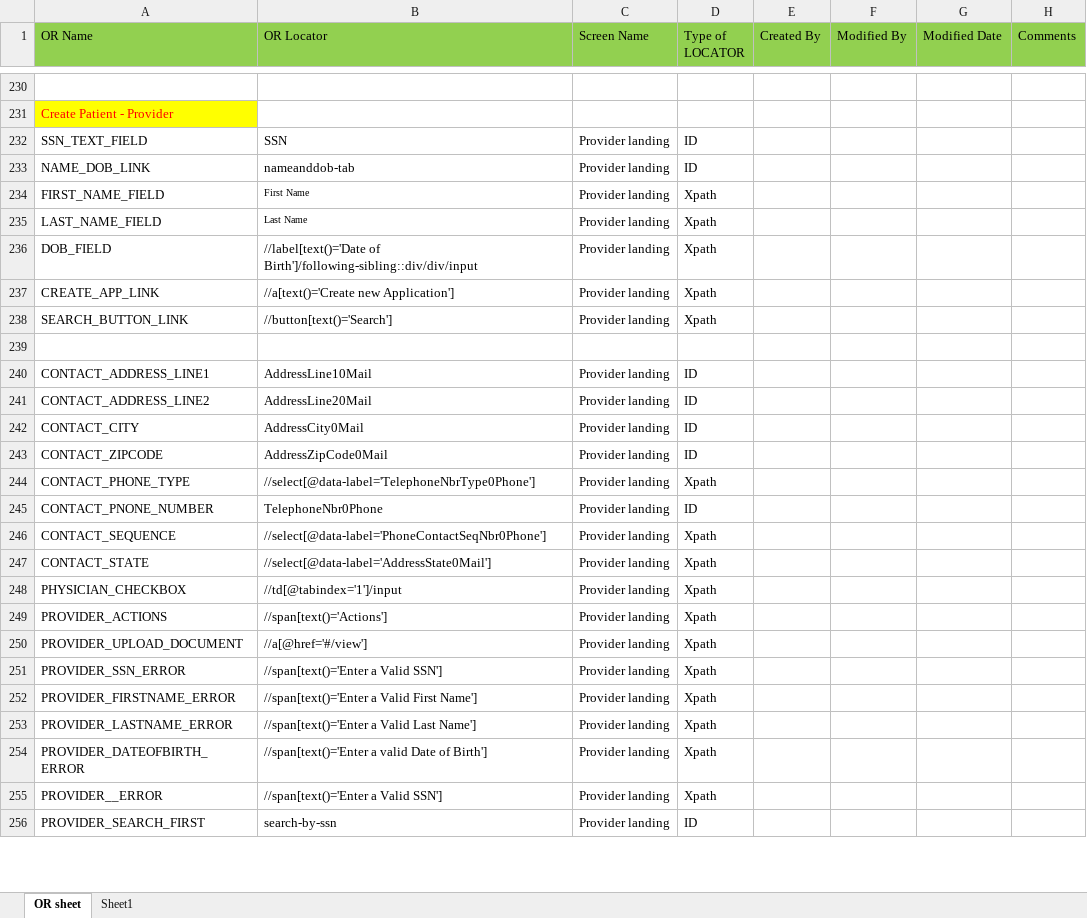
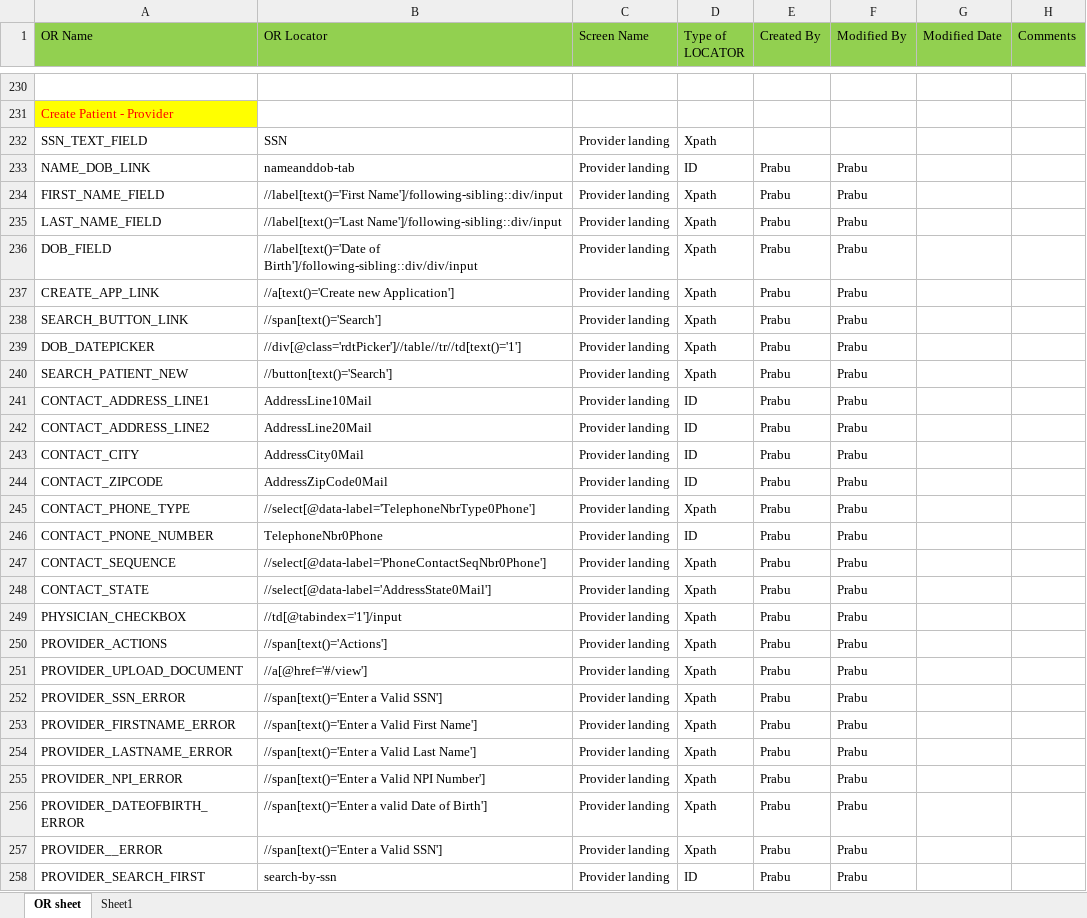
Before and after one commit to sbabupresidency1/fipsar_automation, an Excel workbook: QA/testcases/ORSheet.xlsx, sheet OR sheet, drawn as a sheet; only a part is shown, gaps mark what is left out; values as stored, in another font and other column widths than the file's, no borders; addresses are those after the commit; the diff covers the shown part only; the diff names each change by its address in the sheet, - before the commit and + after, or states it on an @@ line.

Commit message:
New Test Cases
FAF Mandatory fields and OR sheet

```diff
--- a/QA/testcases/ORSheet.xlsx (sheet OR sheet)
+++ b/QA/testcases/ORSheet.xlsx (sheet OR sheet)
-D232 (Type of LOCATOR): ID
+D232 (Type of LOCATOR): Xpath
-E233:E238 (Created By): (empty)
+E233:E238 (Created By): Prabu
-F233:F238 (Modified By): (empty)
+F233:F238 (Modified By): Prabu
-B234 (OR Locator): First Name
+B234 (OR Locator): //label[text()='First Name']/following-sibling::div/input
@@ B234:B235 text size: larger @@
-B235 (OR Locator): Last Name
+B235 (OR Locator): //label[text()='Last Name']/following-sibling::div/input
-B238 (OR Locator): //button[text()='Search']
+B238 (OR Locator): //span[text()='Search']
-row 239: (empty)
+row 239: DOB_DATEPICKER | //div[@class='rdtPicker']//table//tr//td[text()='1'] | Provider landing | Xpath | Prabu | Prabu
+row 240: SEARCH_PATIENT_NEW | //button[text()='Search'] | Provider landing | Xpath | Prabu | Prabu
-E241:E254 (Created By): (empty)
+E241:E254 (Created By): Prabu
-F241:F254 (Modified By): (empty)
+F241:F254 (Modified By): Prabu
+row 255: PROVIDER_NPI_ERROR | //span[text()='Enter a Valid NPI Number'] | Provider landing | Xpath | Prabu | Prabu
-E256:E258 (Created By): (empty)
+E256:E258 (Created By): Prabu
-F256:F258 (Modified By): (empty)
+F256:F258 (Modified By): Prabu
```
Also changed, not shown: 36 added rows and 148 edited cells elsewhere in this sheet, 1 other file.
